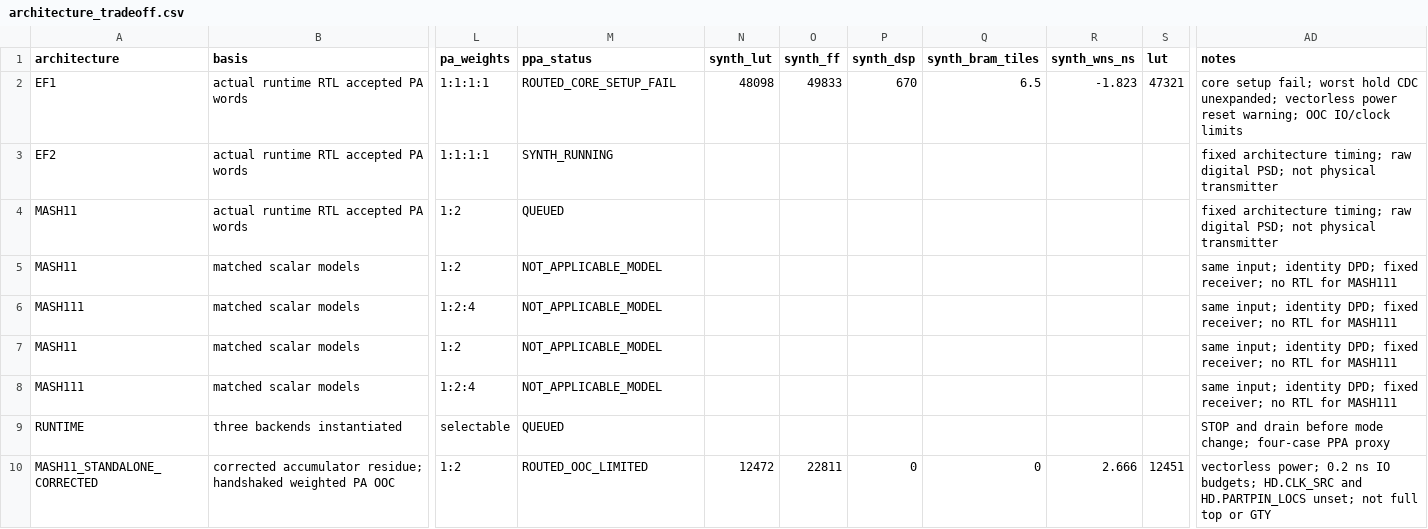
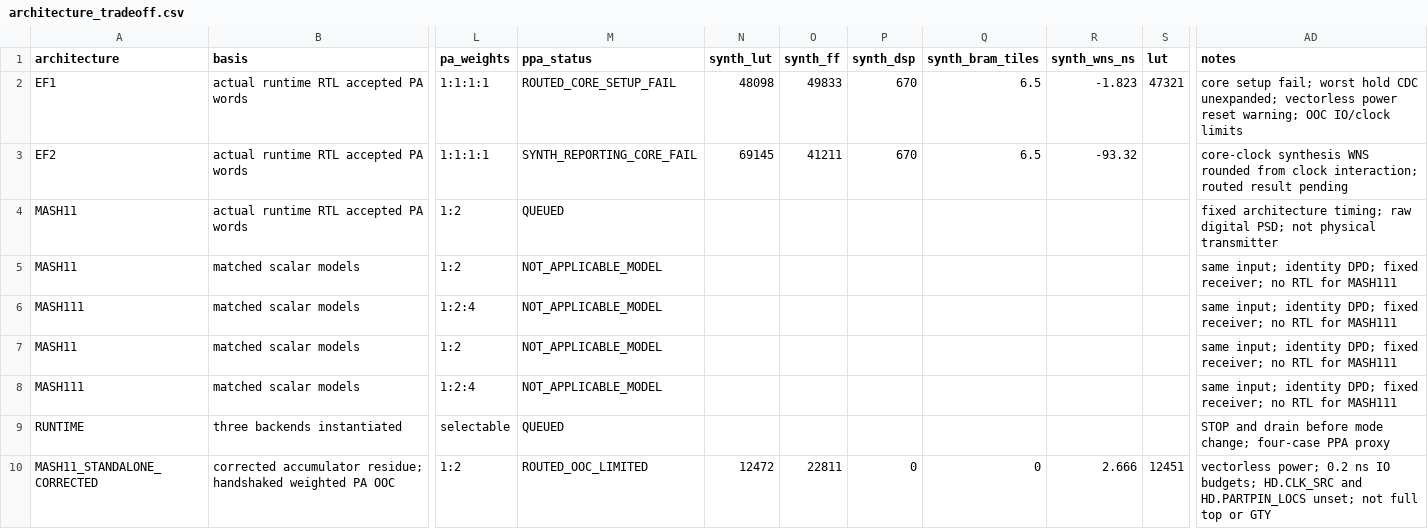
Before and after one commit to cwu766485-ctrl/dsm_ip, a CSV file: docs/verification/data/architecture_tradeoff.csv, drawn as a sheet; only a part is shown, gaps mark what is left out; the diff names each change by its address in the sheet, - before the commit and + after, or states it on an @@ line.

Commit message:
Record current EF2 synthesis timing failure

```diff
--- a/docs/verification/data/architecture_tradeoff.csv
+++ b/docs/verification/data/architecture_tradeoff.csv
-M3 (ppa_status): SYNTH_RUNNING
+M3 (ppa_status): SYNTH_REPORTING_CORE_FAIL
-N3 (synth_lut): (empty)
+N3 (synth_lut): 69145
-O3 (synth_ff): (empty)
+O3 (synth_ff): 41211
-P3 (synth_dsp): (empty)
+P3 (synth_dsp): 670
-Q3 (synth_bram_tiles): (empty)
+Q3 (synth_bram_tiles): 6.5
-R3 (synth_wns_ns): (empty)
+R3 (synth_wns_ns): -93.32
-AD3 (notes): fixed architecture timing; raw digital PSD; not physical transmitter
+AD3 (notes): core-clock synthesis WNS rounded from clock interaction; routed result pending
```
Also changed, not shown: 3 other files.
